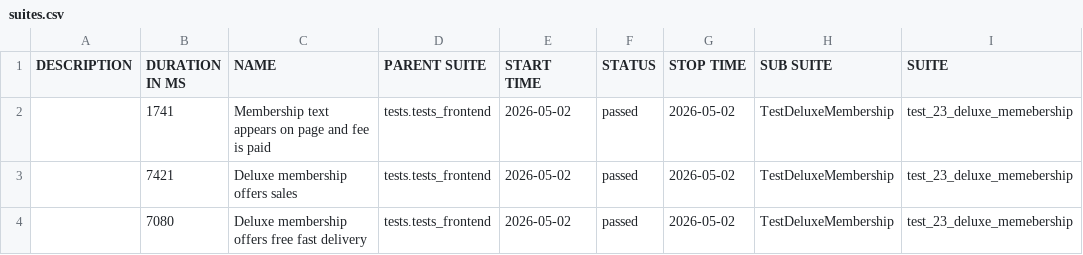
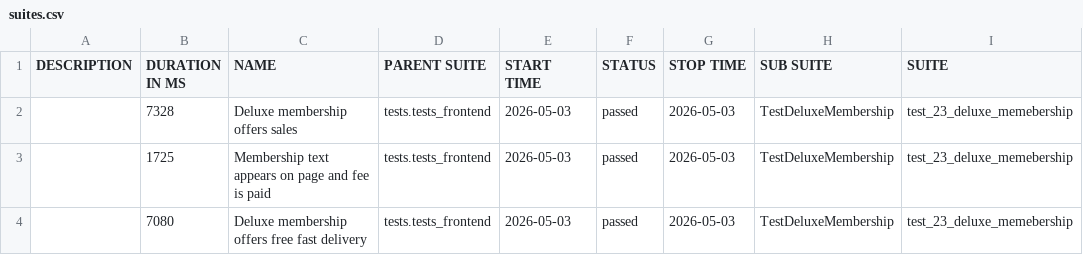
Before and after one commit to anthonygreatest/juice_shop_updated, a CSV file: data/suites.csv, drawn as a sheet; only a part is shown; the diff names each change by its address in the sheet, - before the commit and + after, or states it on an @@ line.

```diff
--- a/data/suites.csv
+++ b/data/suites.csv
-B2 (DURATION IN MS): 1741
+B2 (DURATION IN MS): 7328
-C2 (NAME): Membership text appears on page and fee is paid
+C2 (NAME): Deluxe membership offers sales
-E2:E4 (START TIME): 2026-05-02
+E2:E4 (START TIME): 2026-05-03
-G2:G4 (STOP TIME): 2026-05-02
+G2:G4 (STOP TIME): 2026-05-03
-B3 (DURATION IN MS): 7421
+B3 (DURATION IN MS): 1725
-C3 (NAME): Deluxe membership offers sales
+C3 (NAME): Membership text appears on page and fee is paid
```
Also changed, not shown: 31 other files.
